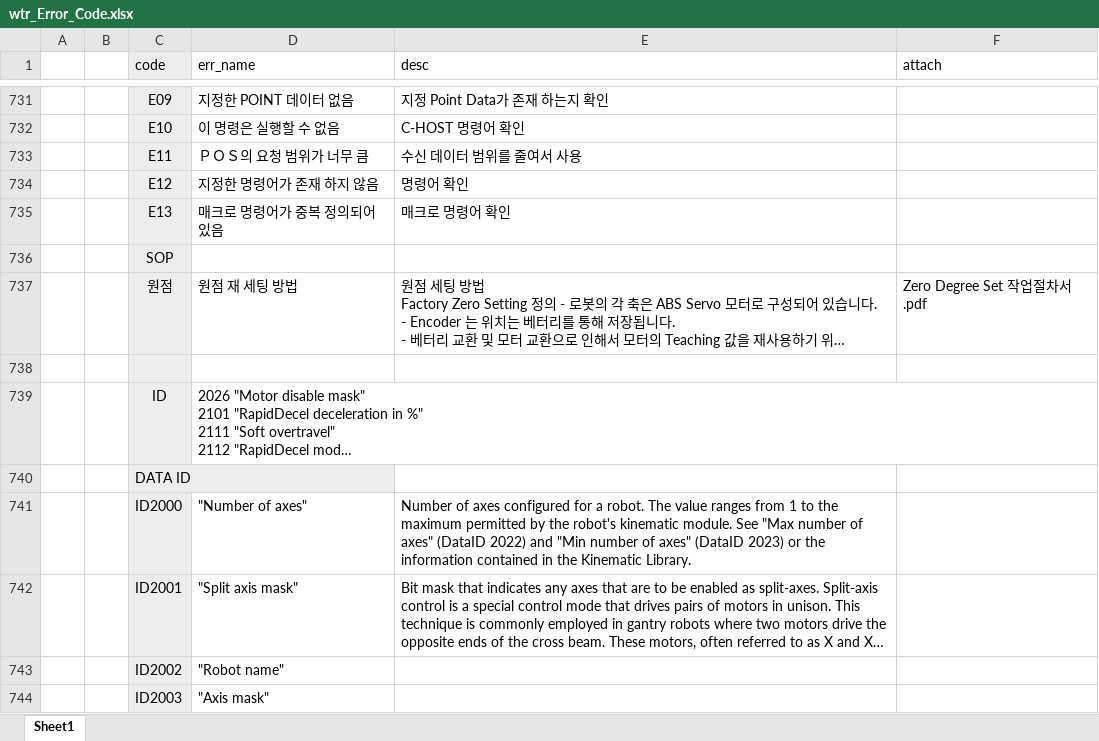
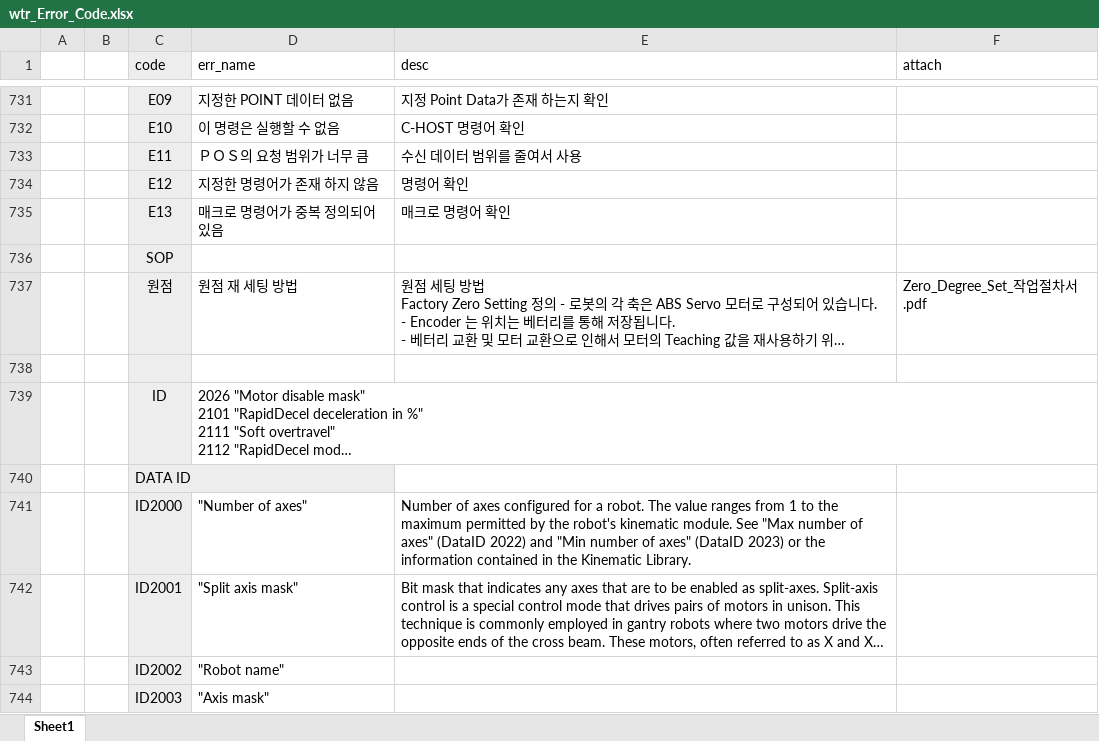
Before and after one commit to ChangHyun-Lim/kakao_error_bot, an Excel workbook: wtr_Error_Code.xlsx, sheet Sheet1, drawn as a sheet; only a part is shown, gaps mark what is left out; long unchanged cells end in …; values as stored, in another font and other column widths than the file's, no borders; the diff names each change by its address in the sheet, - before the commit and + after, or states it on an @@ line.

Commit message:
Add files via upload

```diff
--- a/wtr_Error_Code.xlsx (sheet Sheet1)
+++ b/wtr_Error_Code.xlsx (sheet Sheet1)
-F737 (attach): Zero Degree Set 작업절차서.pdf
+F737 (attach): Zero_Degree_Set_작업절차서.pdf
```
